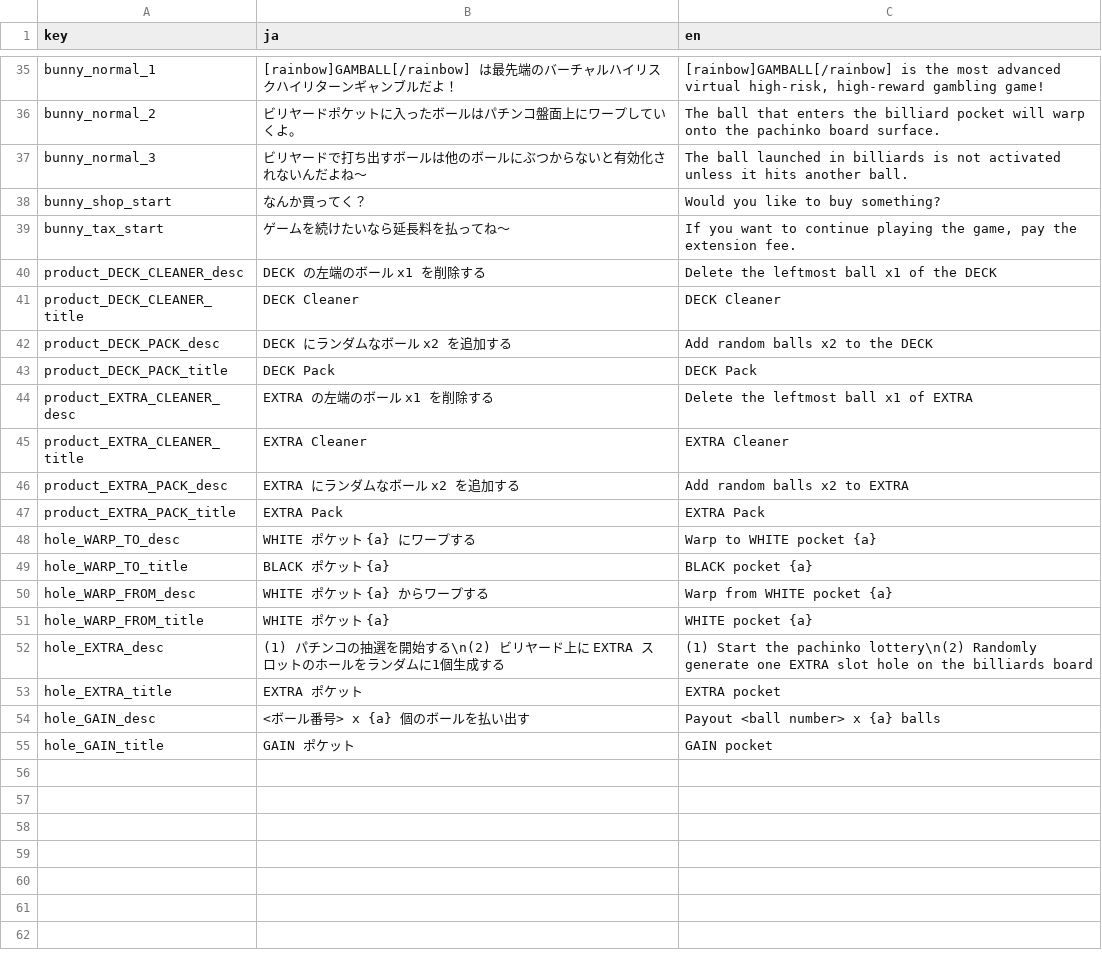
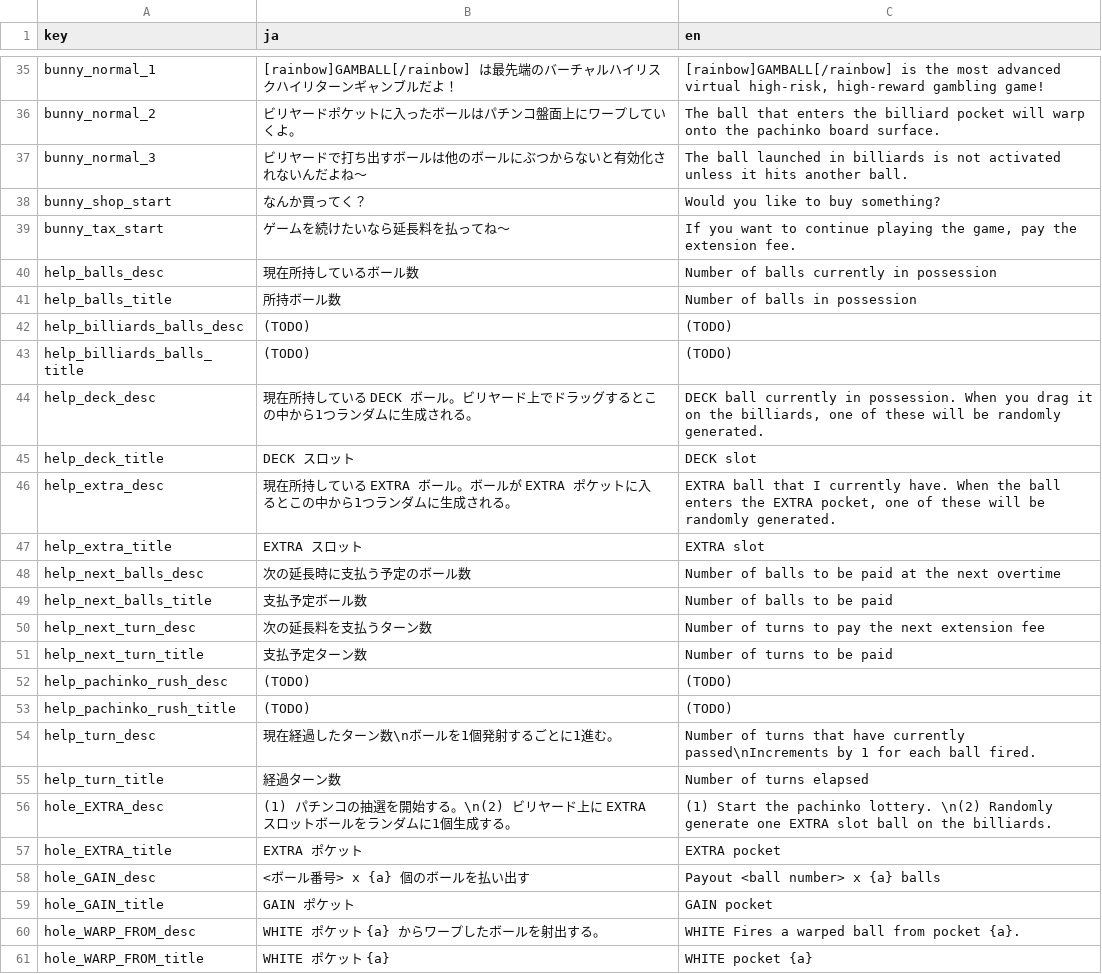
Before and after one commit to kamikoloss/gamball, a CSV file: resources/translations/tr.csv, drawn as a sheet; only a part is shown, gaps mark what is left out; the diff covers the shown part only.

```diff
--- a/resources/translations/tr.csv
+++ b/resources/translations/tr.csv
@@ -39,15 +39,19 @@ bunny_shop_start,なんか買ってく？,Would you like to buy something?
 bunny_tax_start,ゲームを続けたいなら延長料を払ってね～,"If you want to continue playing the game, pay the extension fee."
-product_DECK_CLEANER_desc,DECK の左端のボール x1 を削除する,Delete the leftmost ball x1 of the DECK
-product_DECK_CLEANER_title,DECK Cleaner,DECK Cleaner
-product_DECK_PACK_desc,DECK にランダムなボール x2 を追加する,Add random balls x2 to the DECK
-product_DECK_PACK_title,DECK Pack,DECK Pack
-product_EXTRA_CLEANER_desc,EXTRA の左端のボール x1 を削除する,Delete the leftmost ball x1 of EXTRA
-product_EXTRA_CLEANER_title,EXTRA Cleaner,EXTRA Cleaner
-product_EXTRA_PACK_desc,EXTRA にランダムなボール x2 を追加する,Add random balls x2 to EXTRA
-product_EXTRA_PACK_title,EXTRA Pack,EXTRA Pack
-hole_WARP_TO_desc,WHITE ポケット {a} にワープする,Warp to WHITE pocket {a}
-hole_WARP_TO_title,BLACK ポケット {a},BLACK pocket {a}
-hole_WARP_FROM_desc,WHITE ポケット {a} からワープする,Warp from WHITE pocket {a}
-hole_WARP_FROM_title,WHITE ポケット {a},WHITE pocket {a}
-hole_EXTRA_desc,(1) パチンコの抽選を開始する\n(2) ビリヤード上に EXTRA スロットのホールをランダムに1個生成する,(1) Start the pachinko lottery\n(2) Randomly generate one EXTRA slot hole on the billiards board
+help_balls_desc,現在所持しているボール数,Number of balls currently in possession
+help_balls_title,所持ボール数,Number of balls in possession
+help_billiards_balls_desc,(TODO),(TODO)
+help_billiards_balls_title,(TODO),(TODO)
+help_deck_desc,現在所持している DECK ボール。ビリヤード上でドラッグするとこの中から1つランダムに生成される。,"DECK ball currently in possession. When you drag it on the billiards, one of these will be randomly generated."
+help_deck_title,DECK スロット,DECK slot
+help_extra_desc,現在所持している EXTRA ボール。ボールが EXTRA ポケットに入るとこの中から1つランダムに生成される。,"EXTRA ball that I currently have. When the ball enters the EXTRA pocket, one of these will be randomly generated."
+help_extra_title,EXTRA スロット,EXTRA slot
+help_next_balls_desc,次の延長時に支払う予定のボール数,Number of balls to be paid at the next overtime
+help_next_balls_title,支払予定ボール数,Number of balls to be paid
+help_next_turn_desc,次の延長料を支払うターン数,Number of turns to pay the next extension fee
+help_next_turn_title,支払予定ターン数,Number of turns to be paid
+help_pachinko_rush_desc,(TODO),(TODO)
+help_pachinko_rush_title,(TODO),(TODO)
+help_turn_desc,現在経過したターン数\nボールを1個発射するごとに1進む。,Number of turns that have currently passed\nIncrements by 1 for each ball fired.
+help_turn_title,経過ターン数,Number of turns elapsed
+hole_EXTRA_desc,(1) パチンコの抽選を開始する。\n(2) ビリヤード上に EXTRA スロットボールをランダムに1個生成する。,(1) Start the pachinko lottery. \n(2) Randomly generate one EXTRA slot ball on the billiards.
 hole_EXTRA_title,EXTRA ポケット,EXTRA pocket
@@ -55 +59,3 @@ hole_GAIN_desc,<ボール番号> x {a} 個のボールを払い出す,Payout <ba
 hole_GAIN_title,GAIN ポケット,GAIN pocket
+hole_WARP_FROM_desc,WHITE ポケット {a} からワープしたボールを射出する。,WHITE Fires a warped ball from pocket {a}.
+hole_WARP_FROM_title,WHITE ポケット {a},WHITE pocket {a}
```
Also changed, not shown: 5 added rows elsewhere in this file, 6 other files.
